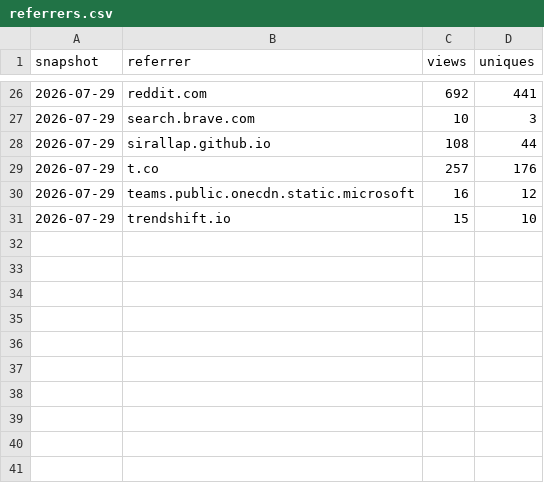
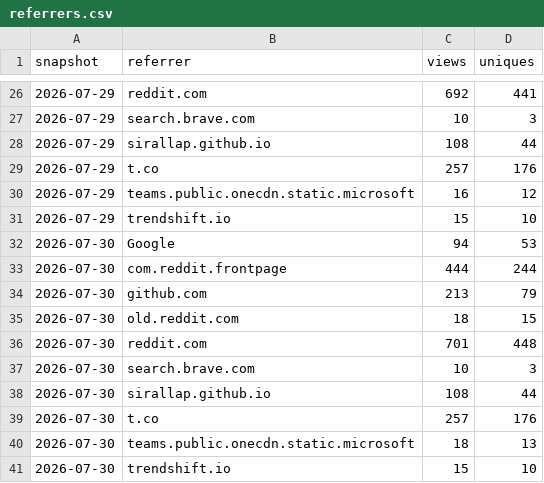
Before and after one commit to SirAllap/agentglass, a CSV file: referrers.csv, drawn as a sheet; only a part is shown, gaps mark what is left out.

```diff
--- a/referrers.csv
+++ b/referrers.csv
@@ -31 +31,11 @@ snapshot,referrer,views,uniques
 2026-07-29,trendshift.io,15,10
+2026-07-30,Google,94,53
+2026-07-30,com.reddit.frontpage,444,244
+2026-07-30,github.com,213,79
+2026-07-30,old.reddit.com,18,15
+2026-07-30,reddit.com,701,448
+2026-07-30,search.brave.com,10,3
+2026-07-30,sirallap.github.io,108,44
+2026-07-30,t.co,257,176
+2026-07-30,teams.public.onecdn.static.microsoft,18,13
+2026-07-30,trendshift.io,15,10
```
Also changed, not shown: clones.csv, paths.csv, 1 other file.
